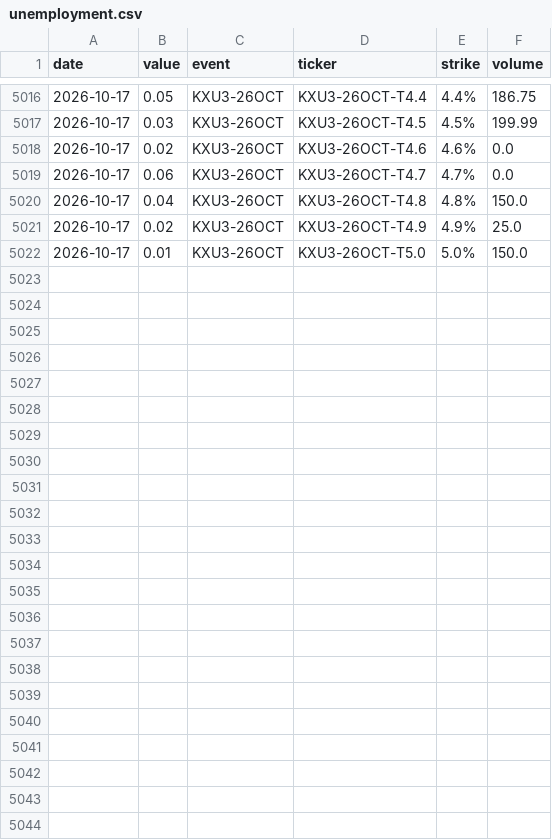
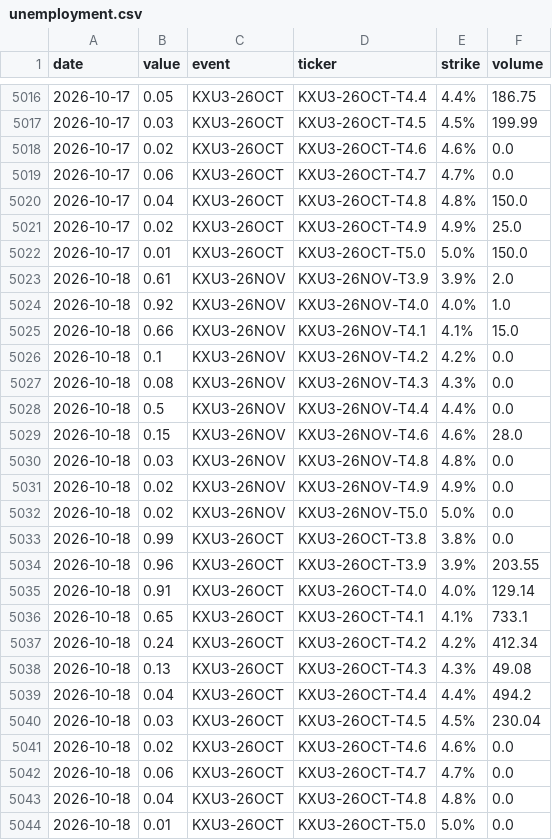
Before and after one commit to fcela/frb-heat-index, a CSV file: data/predmarkets/unemployment.csv, drawn as a sheet; only a part is shown, gaps mark what is left out.

```diff
--- a/data/predmarkets/unemployment.csv
+++ b/data/predmarkets/unemployment.csv
@@ -5022 +5022,23 @@ date,value,event,ticker,strike,volume
 2026-10-17,0.01,KXU3-26OCT,KXU3-26OCT-T5.0,5.0%,150.0
+2026-10-18,0.61,KXU3-26NOV,KXU3-26NOV-T3.9,3.9%,2.0
+2026-10-18,0.92,KXU3-26NOV,KXU3-26NOV-T4.0,4.0%,1.0
+2026-10-18,0.66,KXU3-26NOV,KXU3-26NOV-T4.1,4.1%,15.0
+2026-10-18,0.1,KXU3-26NOV,KXU3-26NOV-T4.2,4.2%,0.0
+2026-10-18,0.08,KXU3-26NOV,KXU3-26NOV-T4.3,4.3%,0.0
+2026-10-18,0.5,KXU3-26NOV,KXU3-26NOV-T4.4,4.4%,0.0
+2026-10-18,0.15,KXU3-26NOV,KXU3-26NOV-T4.6,4.6%,28.0
+2026-10-18,0.03,KXU3-26NOV,KXU3-26NOV-T4.8,4.8%,0.0
+2026-10-18,0.02,KXU3-26NOV,KXU3-26NOV-T4.9,4.9%,0.0
+2026-10-18,0.02,KXU3-26NOV,KXU3-26NOV-T5.0,5.0%,0.0
+2026-10-18,0.99,KXU3-26OCT,KXU3-26OCT-T3.8,3.8%,0.0
+2026-10-18,0.96,KXU3-26OCT,KXU3-26OCT-T3.9,3.9%,203.55
+2026-10-18,0.91,KXU3-26OCT,KXU3-26OCT-T4.0,4.0%,129.14
+2026-10-18,0.65,KXU3-26OCT,KXU3-26OCT-T4.1,4.1%,733.1
+2026-10-18,0.24,KXU3-26OCT,KXU3-26OCT-T4.2,4.2%,412.34
+2026-10-18,0.13,KXU3-26OCT,KXU3-26OCT-T4.3,4.3%,49.08
+2026-10-18,0.04,KXU3-26OCT,KXU3-26OCT-T4.4,4.4%,494.2
+2026-10-18,0.03,KXU3-26OCT,KXU3-26OCT-T4.5,4.5%,230.04
+2026-10-18,0.02,KXU3-26OCT,KXU3-26OCT-T4.6,4.6%,0.0
+2026-10-18,0.06,KXU3-26OCT,KXU3-26OCT-T4.7,4.7%,0.0
+2026-10-18,0.04,KXU3-26OCT,KXU3-26OCT-T4.8,4.8%,0.0
+2026-10-18,0.01,KXU3-26OCT,KXU3-26OCT-T5.0,5.0%,0.0
```
Also changed, not shown: data/predmarkets/cpi_yoy.csv, data/predmarkets/fomc_decision.csv, 12 other files.
